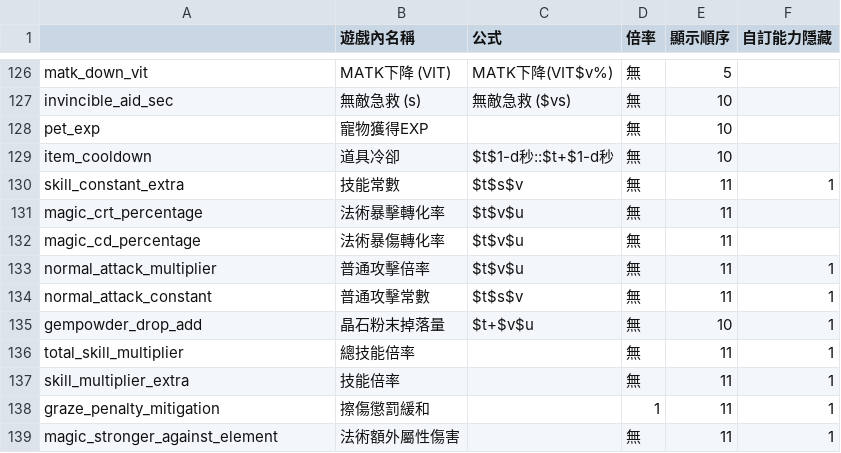
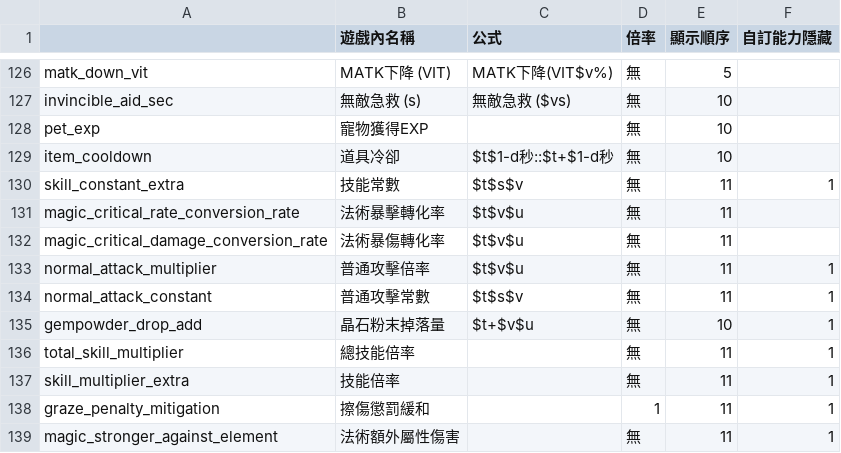
Before and after one commit to hcetyzun/Data-mirror, a CSV file: data/stats/stats.csv, drawn as a sheet; only a part is shown, gaps mark what is left out.

```diff
--- a/data/stats/stats.csv
+++ b/data/stats/stats.csv
@@ -130,4 +130,4 @@ item_cooldown,道具冷卻,$t$1-d秒::$t+$1-d秒,無,10,
 skill_constant_extra,技能常數,$t$s$v,無,11,1
-magic_crt_percentage,法術暴擊轉化率,$t$v$u,無,11,
-magic_cd_percentage,法術暴傷轉化率,$t$v$u,無,11,
+magic_critical_rate_conversion_rate,法術暴擊轉化率,$t$v$u,無,11,
+magic_critical_damage_conversion_rate,法術暴傷轉化率,$t$v$u,無,11,
 normal_attack_multiplier,普通攻擊倍率,$t$v$u,無,11,1
```
Also changed, not shown: data/character_stats/character_stats.csv, data/crystal/crystal.csv, 5 other files.
